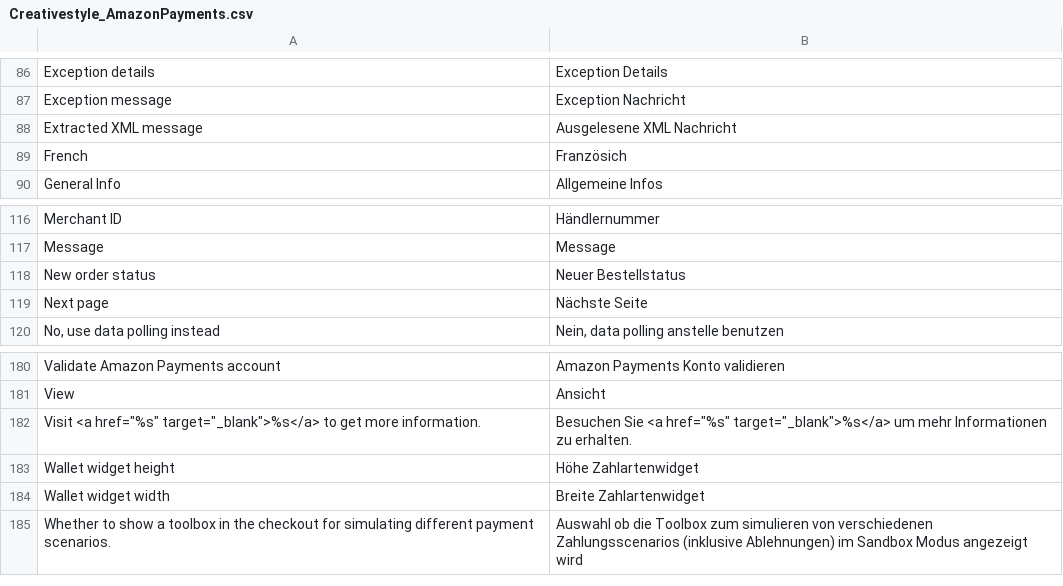
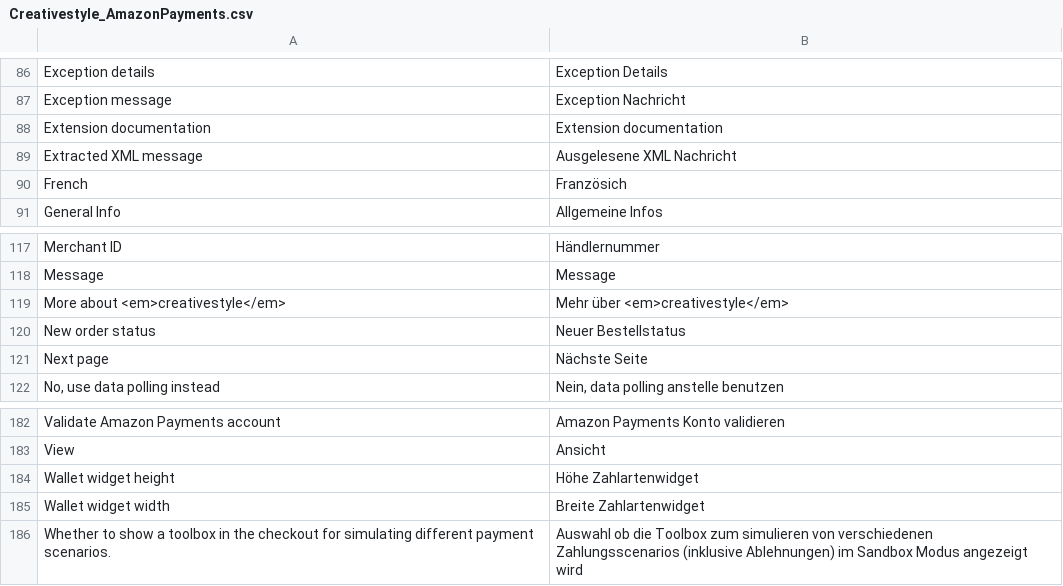
Before and after one commit to OpenMageModuleFostering/creativestyle_amazonpayments, a CSV file: app/locale/de_DE/Creativestyle_AmazonPayments.csv, drawn as a sheet; only a part is shown, gaps mark what is left out.

```diff
--- a/app/locale/de_DE/Creativestyle_AmazonPayments.csv
+++ b/app/locale/de_DE/Creativestyle_AmazonPayments.csv
@@ -87,2 +87,3 @@
 "Exception message","Exception Nachricht"
+"Extension documentation","Extension documentation"
 "Extracted XML message","Ausgelesene XML Nachricht"
@@ -117,2 +118,3 @@
 "Message","Message"
+"More about <em>creativestyle</em>","Mehr über <em>creativestyle</em>"
 "New order status","Neuer Bestellstatus"
@@ -181,3 +183,2 @@
 "View","Ansicht"
-"Visit <a href=""%s"" target=""_blank"">%s</a> to get more information.","Besuchen Sie <a href=""%s"" target=""_blank"">%s</a> um mehr Informationen zu erhalten."
 "Wallet widget height","Höhe Zahlartenwidget"
```
Also changed, not shown: app/locale/en_GB/Creativestyle_AmazonPayments.csv, app/locale/en_US/Creativestyle_AmazonPayments.csv, 53 other files.
